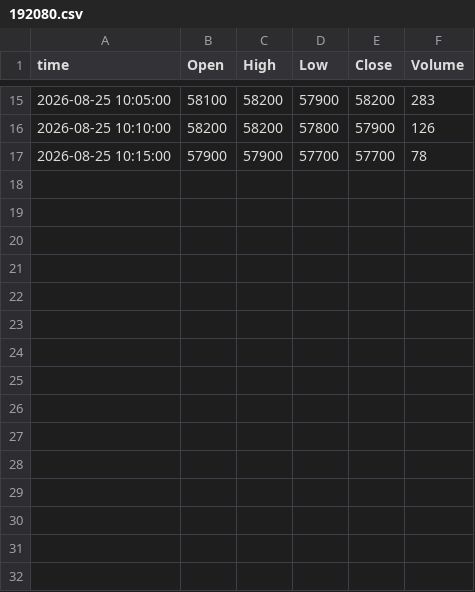
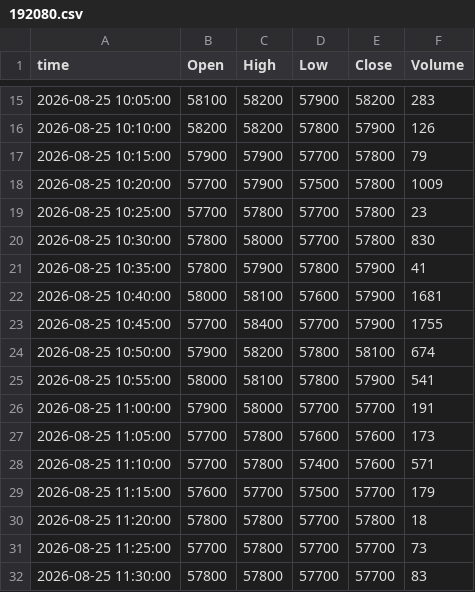
Before and after one commit to ssunsmg-smg/quant-screener, a CSV file: data/intraday/bars/20260825/192080.csv, drawn as a sheet; only a part is shown, gaps mark what is left out.

```diff
--- a/data/intraday/bars/20260825/192080.csv
+++ b/data/intraday/bars/20260825/192080.csv
@@ -16,2 +16,17 @@ time,Open,High,Low,Close,Volume
 2026-08-25 10:10:00,58200,58200,57800,57900,126
-2026-08-25 10:15:00,57900,57900,57700,57700,78
+2026-08-25 10:15:00,57900,57900,57700,57800,79
+2026-08-25 10:20:00,57700,57900,57500,57800,1009
+2026-08-25 10:25:00,57700,57800,57700,57800,23
+2026-08-25 10:30:00,57800,58000,57700,57800,830
+2026-08-25 10:35:00,57800,57900,57800,57900,41
+2026-08-25 10:40:00,58000,58100,57600,57900,1681
+2026-08-25 10:45:00,57700,58400,57700,57900,1755
+2026-08-25 10:50:00,57900,58200,57800,58100,674
+2026-08-25 10:55:00,58000,58100,57800,57900,541
+2026-08-25 11:00:00,57900,58000,57700,57700,191
+2026-08-25 11:05:00,57700,57800,57600,57600,173
+2026-08-25 11:10:00,57700,57800,57400,57600,571
+2026-08-25 11:15:00,57600,57700,57500,57700,179
+2026-08-25 11:20:00,57800,57800,57700,57800,18
+2026-08-25 11:25:00,57700,57800,57700,57700,73
+2026-08-25 11:30:00,57800,57800,57700,57700,83
```
Also changed, not shown: 3 other files.
